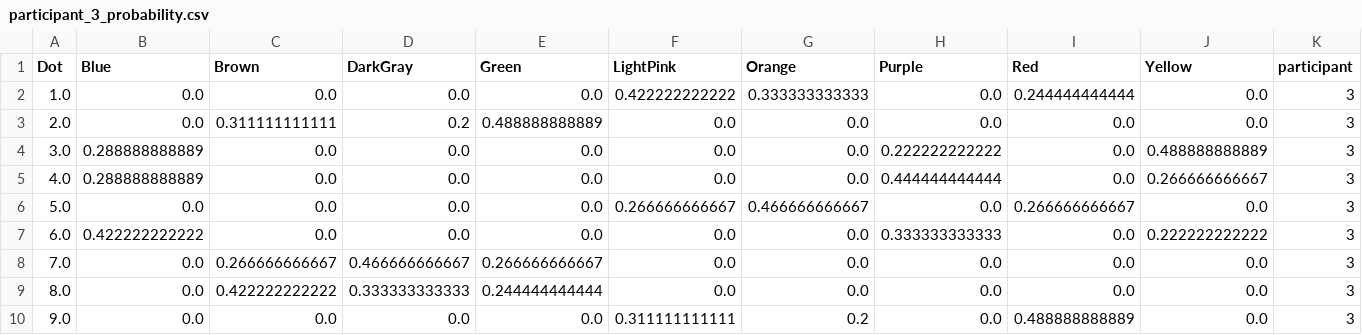
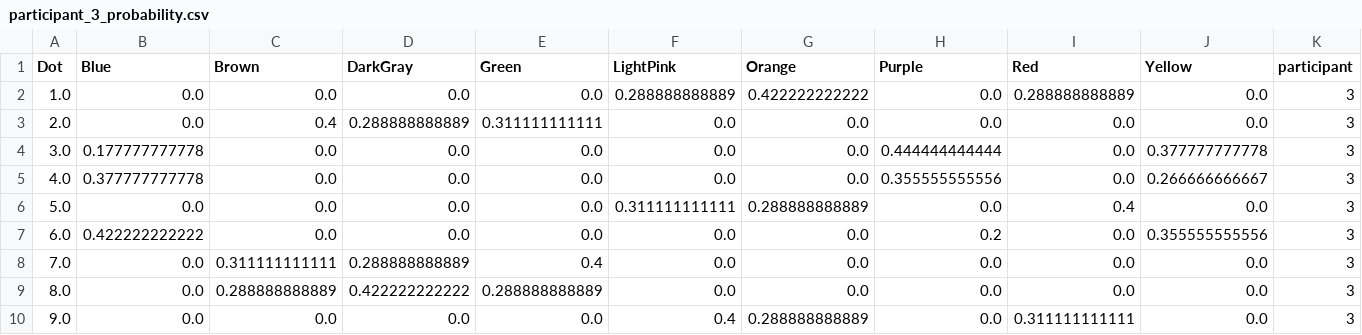
Before and after one commit to FinnLandLab/olive, a CSV file: participants/3/participant_3_probability.csv, drawn as a sheet.

```diff
--- a/participants/3/participant_3_probability.csv
+++ b/participants/3/participant_3_probability.csv
@@ -1,10 +1,10 @@
 Dot,Blue,Brown,DarkGray,Green,LightPink,Orange,Purple,Red,Yellow,participant
-1.0,0.0,0.0,0.0,0.0,0.422222222222,0.333333333333,0.0,0.244444444444,0.0,3
-2.0,0.0,0.311111111111,0.2,0.488888888889,0.0,0.0,0.0,0.0,0.0,3
-3.0,0.288888888889,0.0,0.0,0.0,0.0,0.0,0.222222222222,0.0,0.488888888889,3
-4.0,0.288888888889,0.0,0.0,0.0,0.0,0.0,0.444444444444,0.0,0.266666666667,3
-5.0,0.0,0.0,0.0,0.0,0.266666666667,0.466666666667,0.0,0.266666666667,0.0,3
-6.0,0.422222222222,0.0,0.0,0.0,0.0,0.0,0.333333333333,0.0,0.222222222222,3
-7.0,0.0,0.266666666667,0.466666666667,0.266666666667,0.0,0.0,0.0,0.0,0.0,3
-8.0,0.0,0.422222222222,0.333333333333,0.244444444444,0.0,0.0,0.0,0.0,0.0,3
-9.0,0.0,0.0,0.0,0.0,0.311111111111,0.2,0.0,0.488888888889,0.0,3
+1.0,0.0,0.0,0.0,0.0,0.288888888889,0.422222222222,0.0,0.288888888889,0.0,3
+2.0,0.0,0.4,0.288888888889,0.311111111111,0.0,0.0,0.0,0.0,0.0,3
+3.0,0.177777777778,0.0,0.0,0.0,0.0,0.0,0.444444444444,0.0,0.377777777778,3
+4.0,0.377777777778,0.0,0.0,0.0,0.0,0.0,0.355555555556,0.0,0.266666666667,3
+5.0,0.0,0.0,0.0,0.0,0.311111111111,0.288888888889,0.0,0.4,0.0,3
+6.0,0.422222222222,0.0,0.0,0.0,0.0,0.0,0.2,0.0,0.355555555556,3
+7.0,0.0,0.311111111111,0.288888888889,0.4,0.0,0.0,0.0,0.0,0.0,3
+8.0,0.0,0.288888888889,0.422222222222,0.288888888889,0.0,0.0,0.0,0.0,0.0,3
+9.0,0.0,0.0,0.0,0.0,0.4,0.288888888889,0.0,0.311111111111,0.0,3
```
Also changed, not shown: participants/1/participant_1_probability.csv, participants/2/participant_2_probability.csv, 31 other files.
